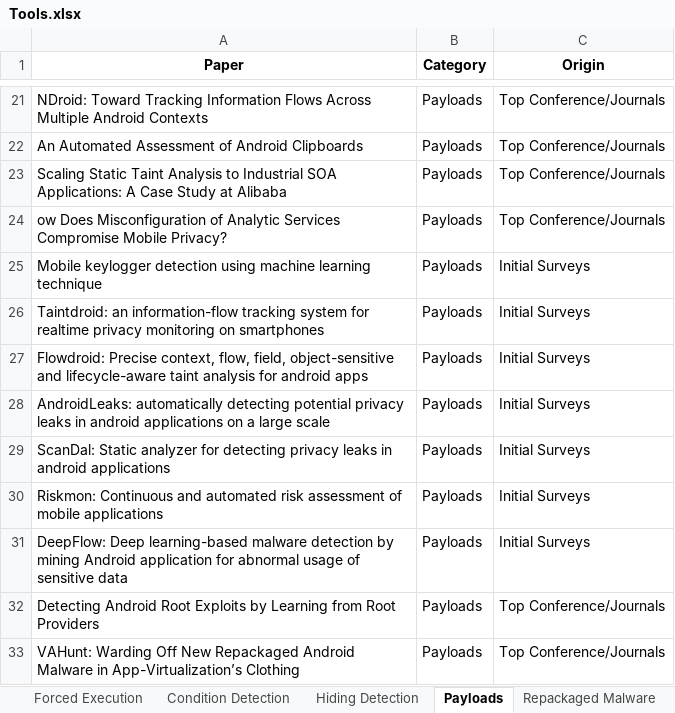
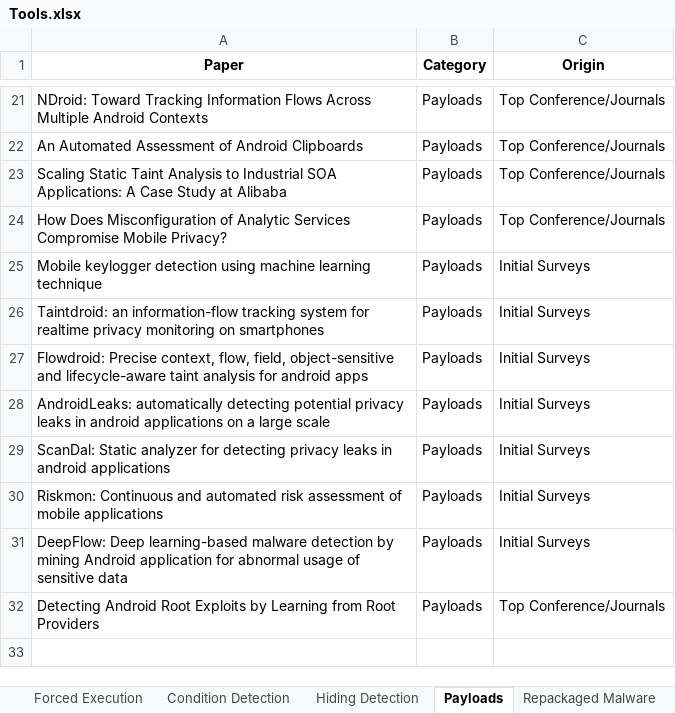
Before and after one commit to hello-from-anon-researcher/hello-from-anon-researcher.github.io, an Excel workbook: assets/data/excelsheets/Tools.xlsx, sheet Payloads, drawn as a sheet; only a part is shown, gaps mark what is left out; values as stored, in another font and other column widths than the file's, no borders; the diff names each change by its address in the sheet, - before the commit and + after, or states it on an @@ line.

```diff
--- a/assets/data/excelsheets/Tools.xlsx (sheet Payloads)
+++ b/assets/data/excelsheets/Tools.xlsx (sheet Payloads)
-A24 (Paper): ow Does Misconfiguration…
+A24 (Paper): How Does Misconfiguration…
-row 33: VAHunt: Warding Off New Repackaged Android Malware in App-Virtualization’s Clothing | Payloads | Top Conference/Journals
```
Also changed, not shown: sheet Dynamic Loading, 5 other files.
